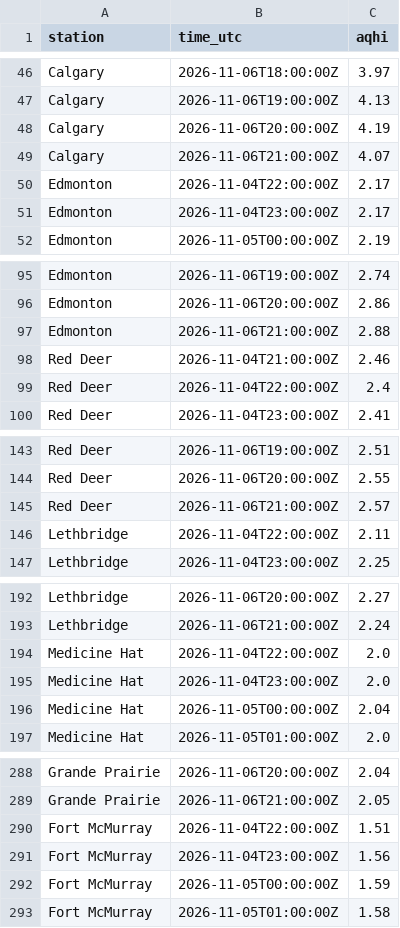
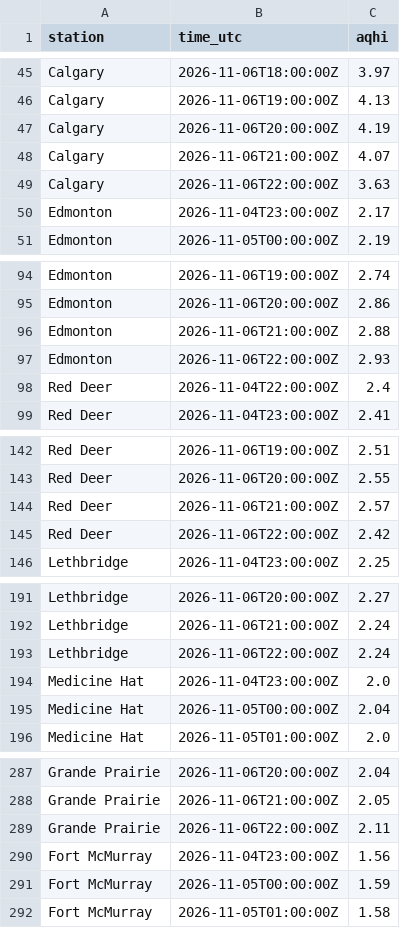
Before and after one commit to maymankhan1-web/alberta-air-quality-tracker, a CSV file: data/aqhi_recent.csv, drawn as a sheet; only a part is shown, gaps mark what is left out; the diff covers the shown part only.

```diff
--- a/data/aqhi_recent.csv
+++ b/data/aqhi_recent.csv
@@ -49,3 +48,3 @@ Calgary,2026-11-06T20:00:00Z,4.19
 Calgary,2026-11-06T21:00:00Z,4.07
-Edmonton,2026-11-04T22:00:00Z,2.17
+Calgary,2026-11-06T22:00:00Z,3.63
 Edmonton,2026-11-04T23:00:00Z,2.17
@@ -97,3 +96,3 @@ Edmonton,2026-11-06T20:00:00Z,2.86
 Edmonton,2026-11-06T21:00:00Z,2.88
-Red Deer,2026-11-04T21:00:00Z,2.46
+Edmonton,2026-11-06T22:00:00Z,2.93
 Red Deer,2026-11-04T22:00:00Z,2.4
@@ -145,3 +144,3 @@ Red Deer,2026-11-06T20:00:00Z,2.55
 Red Deer,2026-11-06T21:00:00Z,2.57
-Lethbridge,2026-11-04T22:00:00Z,2.11
+Red Deer,2026-11-06T22:00:00Z,2.42
 Lethbridge,2026-11-04T23:00:00Z,2.25
@@ -193,3 +192,3 @@ Lethbridge,2026-11-06T20:00:00Z,2.27
 Lethbridge,2026-11-06T21:00:00Z,2.24
-Medicine Hat,2026-11-04T22:00:00Z,2.0
+Lethbridge,2026-11-06T22:00:00Z,2.24
 Medicine Hat,2026-11-04T23:00:00Z,2.0
@@ -289,3 +288,3 @@ Grande Prairie,2026-11-06T20:00:00Z,2.04
 Grande Prairie,2026-11-06T21:00:00Z,2.05
-Fort McMurray,2026-11-04T22:00:00Z,1.51
+Grande Prairie,2026-11-06T22:00:00Z,2.11
 Fort McMurray,2026-11-04T23:00:00Z,1.56
```
Also changed, not shown: 1 added row, 1 removed row and 2 edited cells elsewhere in this file, 1 other file.
